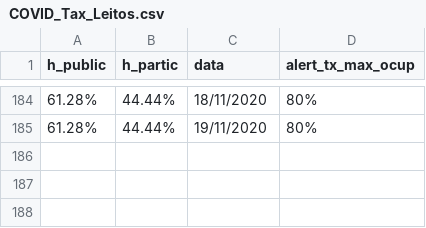
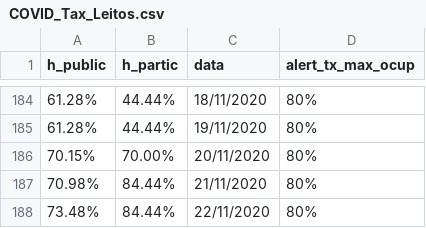
Before and after one commit to evertonenrico/covid-sor, a CSV file: COVID_Tax_Leitos.csv, drawn as a sheet; only a part is shown, gaps mark what is left out; the diff names each change by its address in the sheet, - before the commit and + after, or states it on an @@ line.

Commit message:
Update COVID_Tax_Leitos.csv

```diff
--- a/COVID_Tax_Leitos.csv
+++ b/COVID_Tax_Leitos.csv
+row 186: 70.15% | 70.00% | 20/11/2020 | 80%
+row 187: 70.98% | 84.44% | 21/11/2020 | 80%
+row 188: 73.48% | 84.44% | 22/11/2020 | 80%
```
